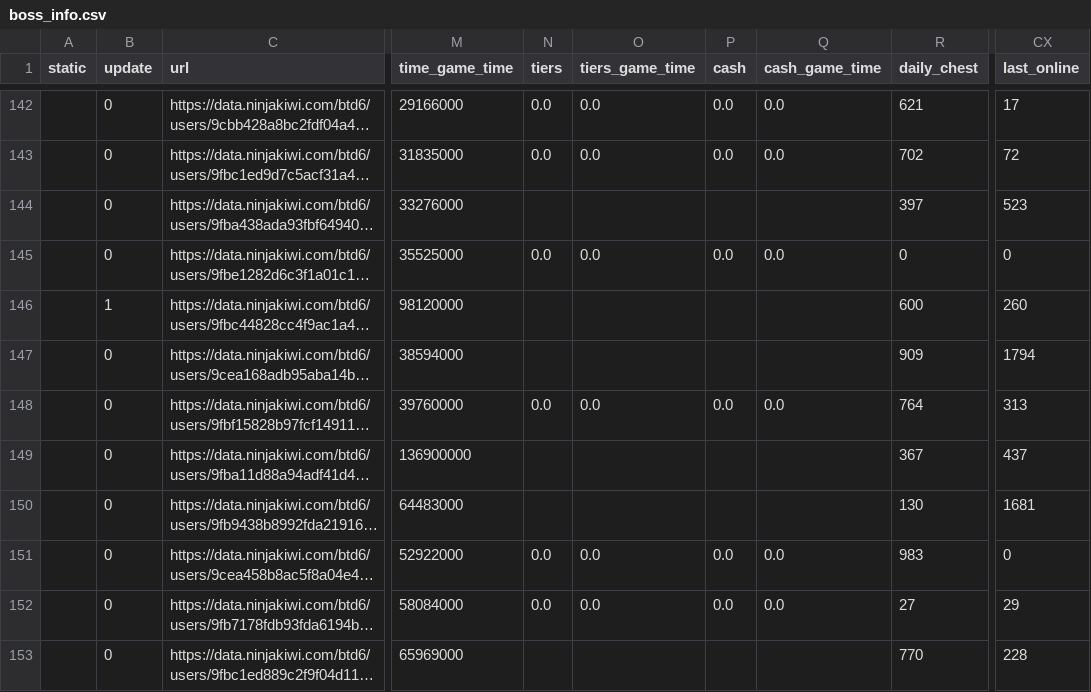
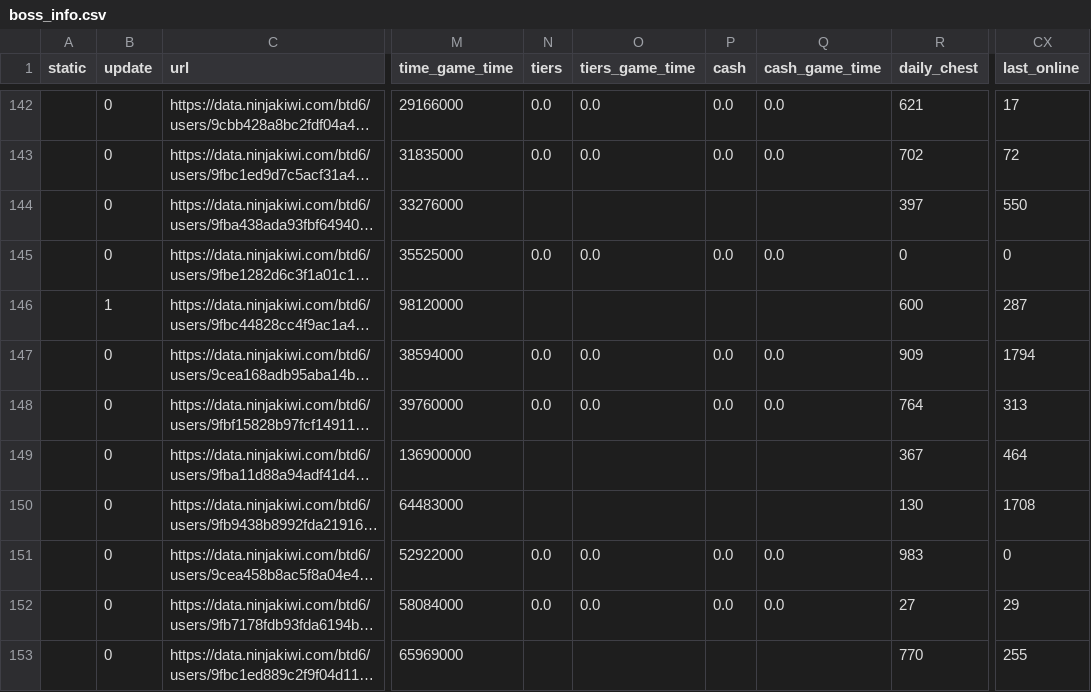
Before and after one commit to ducanup01/btd6boss, a CSV file: boss_info.csv, drawn as a sheet; only a part is shown, gaps mark what is left out; long unchanged cells end in …; the diff covers the shown part only; the diff names each change by its address in the sheet, - before the commit and + after, or states it on an @@ line.

Commit message:
automatic updater

```diff
--- a/boss_info.csv
+++ b/boss_info.csv
-CX144 (last_online): 523
+CX144 (last_online): 550
-CX146 (last_online): 260
+CX146 (last_online): 287
-N147 (tiers): (empty)
+N147 (tiers): 0.0
-O147 (tiers_game_time): (empty)
+O147 (tiers_game_time): 0.0
-P147 (cash): (empty)
+P147 (cash): 0.0
-Q147 (cash_game_time): (empty)
+Q147 (cash_game_time): 0.0
-CX149 (last_online): 437
+CX149 (last_online): 464
-CX150 (last_online): 1681
+CX150 (last_online): 1708
-CX153 (last_online): 228
+CX153 (last_online): 255
```
Also changed, not shown: 69 edited cells elsewhere in this file, boss_elite_info.csv.
